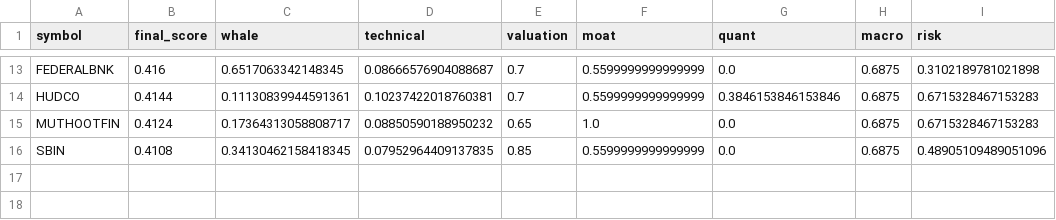
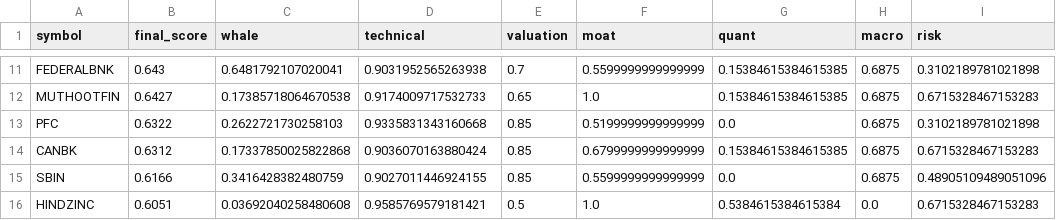
Before and after one commit to samir285-lang/whalewatch-alpha, a CSV file: output/all_nse_top15.csv, drawn as a sheet; only a part is shown, gaps mark what is left out; removed rows and columns are numbered as before the commit, all else as after; the diff covers the shown part only; the diff names each change by its address in the sheet, - before the commit and + after, or states it on an @@ line.

```diff
--- a/output/all_nse_top15.csv
+++ b/output/all_nse_top15.csv
-B11 (final_score): 0.416
+B11 (final_score): 0.643
-C11 (whale): 0.6517063342148345
+C11 (whale): 0.6481792107020041
-D11 (technical): 0.08666576904088687
+D11 (technical): 0.9031952565263938
-G11 (quant): 0.0
+G11 (quant): 0.15384615384615385
-row 14: HUDCO | 0.4144 | 0.11130839944591361 | 0.10237422018760381 | 0.7 | 0.5599999999999999 | 0.3846153846153846 | 0.6875 | 0.6715328467153283
-B12 (final_score): 0.4124
+B12 (final_score): 0.6427
-C12 (whale): 0.17364313058808717
+C12 (whale): 0.17385718064670538
-D12 (technical): 0.08850590188950232
+D12 (technical): 0.9174009717532733
-G12 (quant): 0.0
+G12 (quant): 0.15384615384615385
+row 13: PFC | 0.6322 | 0.2622721730258103 | 0.9335831343160668 | 0.85 | 0.5199999999999999 | 0.0 | 0.6875 | 0.3102189781021898
+row 14: CANBK | 0.6312 | 0.17337850025822868 | 0.9036070163880424 | 0.85 | 0.6799999999999999 | 0.15384615384615385 | 0.6875 | 0.6715328467153283
-B15 (final_score): 0.4108
+B15 (final_score): 0.6166
-C15 (whale): 0.34130462158418345
+C15 (whale): 0.3416428382480759
-D15 (technical): 0.07952964409137835
+D15 (technical): 0.9027011446924155
+row 16: HINDZINC | 0.6051 | 0.03692040258480608 | 0.9585769579181421 | 0.5 | 1.0 | 0.5384615384615384 | 0.0 | 0.6715328467153283
```
Also changed, not shown: 5 added rows, 7 removed rows and 17 edited cells elsewhere in this file, output/fando_stocks_top15.csv, output/nifty_100_top15.csv, 2 other files.
